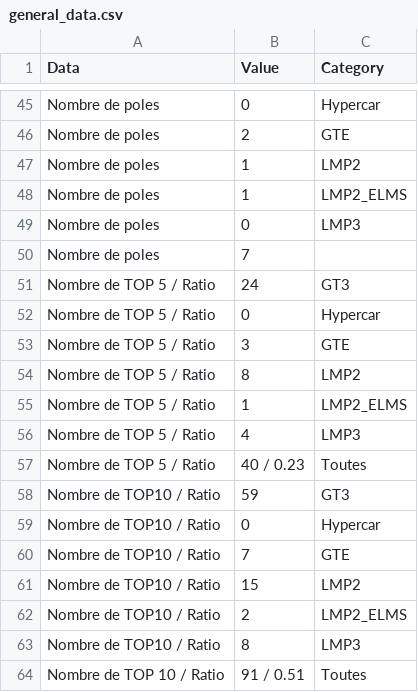
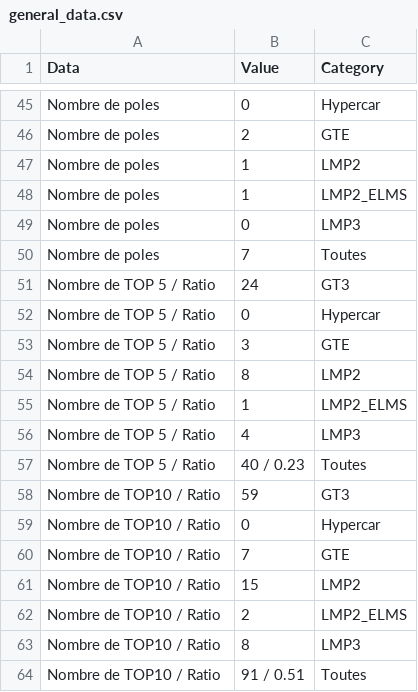
Before and after one commit to f1destatistiques-dotcom/LMU-stats, a CSV file: general_data.csv, drawn as a sheet; only a part is shown, gaps mark what is left out.

Commit message:
Add files via upload

```diff
--- a/general_data.csv
+++ b/general_data.csv
@@ -49,3 +49,3 @@ Nombre de poles,1,LMP2_ELMS
 Nombre de poles,0,LMP3
-Nombre de poles,7
+Nombre de poles,7,Toutes
 Nombre de TOP 5 / Ratio,24,GT3
@@ -63,2 +63,2 @@ Nombre de TOP10 / Ratio,2,LMP2_ELMS
 Nombre de TOP10 / Ratio,8,LMP3
-Nombre de TOP 10 / Ratio,91 / 0.51,Toutes
+Nombre de TOP10 / Ratio,91 / 0.51,Toutes
```
